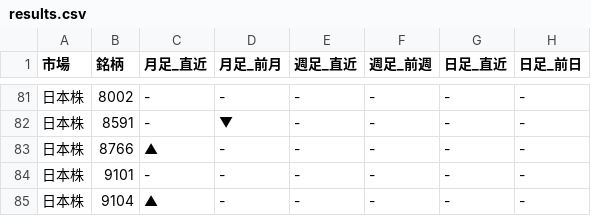
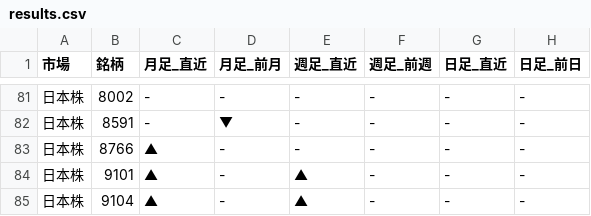
Before and after one commit to Yuya3500/pythonProject2, a CSV file: results.csv, drawn as a sheet; only a part is shown, gaps mark what is left out; the diff covers the shown part only.

```diff
--- a/results.csv
+++ b/results.csv
@@ -83,3 +83,3 @@
 日本株,8766,▲,-,-,-,-,-
-日本株,9101,-,-,-,-,-,-
-日本株,9104,▲,-,-,-,-,-
+日本株,9101,▲,-,▲,-,-,-
+日本株,9104,▲,-,▲,-,-,-
```
Also changed, not shown: 11 edited cells elsewhere in this file.
